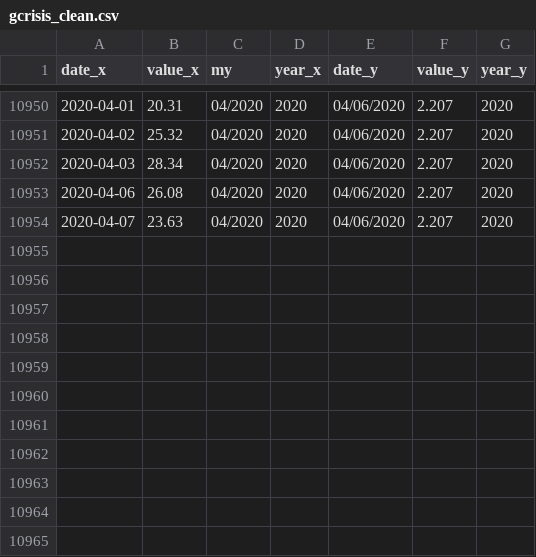
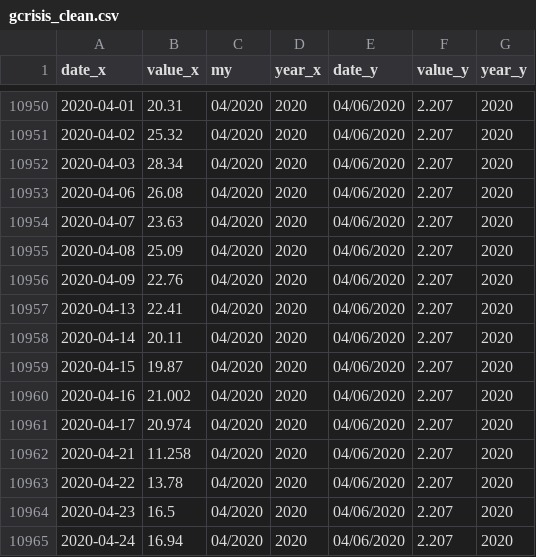
Before and after one commit to skotagiri95/Oil-and-Dollar-Value-Analysis-, a CSV file: Resources/gcrisis_clean.csv, drawn as a sheet; only a part is shown, gaps mark what is left out; the diff names each change by its address in the sheet, - before the commit and + after, or states it on an @@ line.

Commit message:
adding new data for april oil

```diff
--- a/Resources/gcrisis_clean.csv
+++ b/Resources/gcrisis_clean.csv
+row 10955: 2020-04-08 | 25.09 | 04/2020 | 2020 | 04/06/2020 | 2.207 | 2020
+row 10956: 2020-04-09 | 22.76 | 04/2020 | 2020 | 04/06/2020 | 2.207 | 2020
+row 10957: 2020-04-13 | 22.41 | 04/2020 | 2020 | 04/06/2020 | 2.207 | 2020
+row 10958: 2020-04-14 | 20.11 | 04/2020 | 2020 | 04/06/2020 | 2.207 | 2020
+row 10959: 2020-04-15 | 19.87 | 04/2020 | 2020 | 04/06/2020 | 2.207 | 2020
+row 10960: 2020-04-16 | 21.002 | 04/2020 | 2020 | 04/06/2020 | 2.207 | 2020
+row 10961: 2020-04-17 | 20.974 | 04/2020 | 2020 | 04/06/2020 | 2.207 | 2020
+row 10962: 2020-04-21 | 11.258 | 04/2020 | 2020 | 04/06/2020 | 2.207 | 2020
+row 10963: 2020-04-22 | 13.78 | 04/2020 | 2020 | 04/06/2020 | 2.207 | 2020
+row 10964: 2020-04-23 | 16.5 | 04/2020 | 2020 | 04/06/2020 | 2.207 | 2020
+row 10965: 2020-04-24 | 16.94 | 04/2020 | 2020 | 04/06/2020 | 2.207 | 2020
```
Also changed, not shown: 1 other file.
